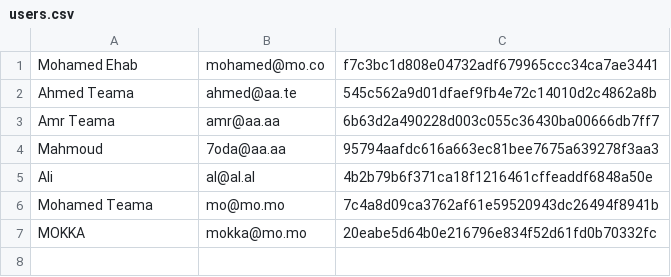
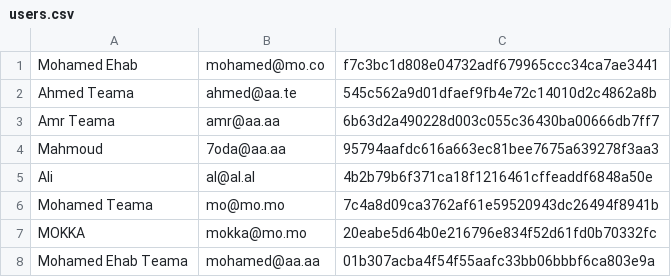
Before and after one commit to Mohamed-Ehab-Teama/PHP-Project-with-file-system, a CSV file: data/users.csv, drawn as a sheet.

Commit message:
Test The Project

```diff
--- a/data/users.csv
+++ b/data/users.csv
@@ -7 +7,2 @@ Ali,al@al.al,4b2b79b6f371ca18f1216461cffeaddf6848a50e
 MOKKA,mokka@mo.mo,20eabe5d64b0e216796e834f52d61fd0b70332fc
+"Mohamed Ehab Teama",mohamed@aa.aa,01b307acba4f54f55aafc33bb06bbbf6ca803e9a
```
